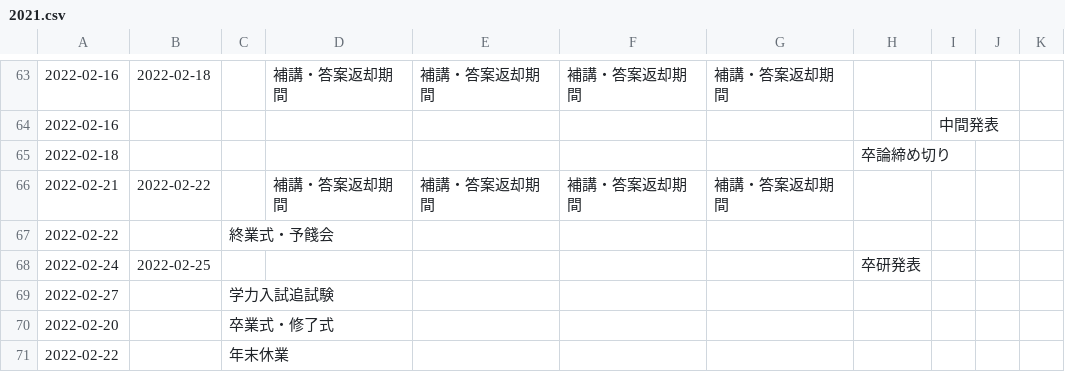
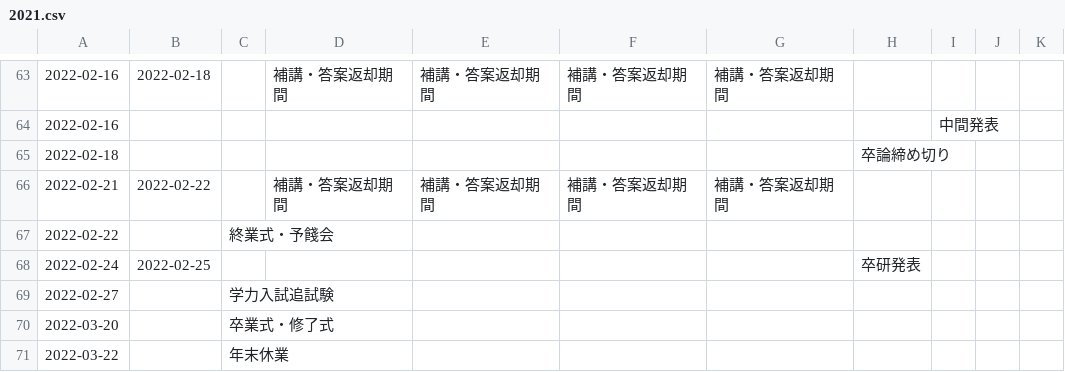
Before and after one commit to q55mehqs/SnctSchedules, a CSV file: 2021.csv, drawn as a sheet; only a part is shown, gaps mark what is left out.

Commit message:
fix typo

```diff
--- a/2021.csv
+++ b/2021.csv
@@ -69,3 +69,3 @@
 2022-02-27,,学力入試追試験,,,,,,,,
-2022-02-20,,卒業式・修了式,,,,,,,,
-2022-02-22,,年末休業,,,,,,,,
+2022-03-20,,卒業式・修了式,,,,,,,,
+2022-03-22,,年末休業,,,,,,,,
```
